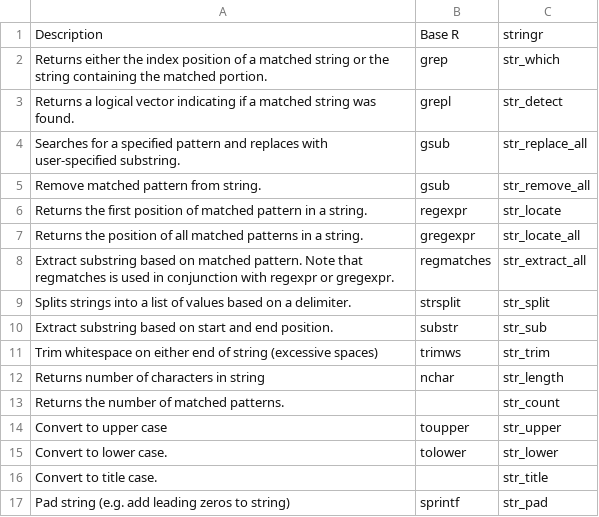
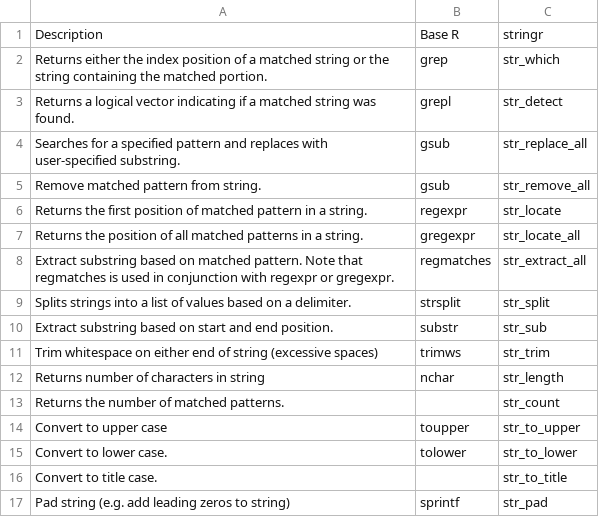
Before and after one commit to datascience-book/textbook, a CSV file: chapter4/data/string-manip.csv, drawn as a sheet.

```diff
--- a/chapter4/data/string-manip.csv
+++ b/chapter4/data/string-manip.csv
@@ -13,5 +13,5 @@ Returns number of characters in string,nchar,str_length
 Returns the number of matched patterns.,,str_count
-Convert to upper case,toupper,str_upper
-Convert to lower case.,tolower,str_lower
-Convert to title case.,,str_title
+Convert to upper case,toupper,str_to_upper
+Convert to lower case.,tolower,str_to_lower
+Convert to title case.,,str_to_title
 Pad string (e.g. add leading zeros to string),sprintf,str_pad
```
Also changed, not shown: 35 other files.
